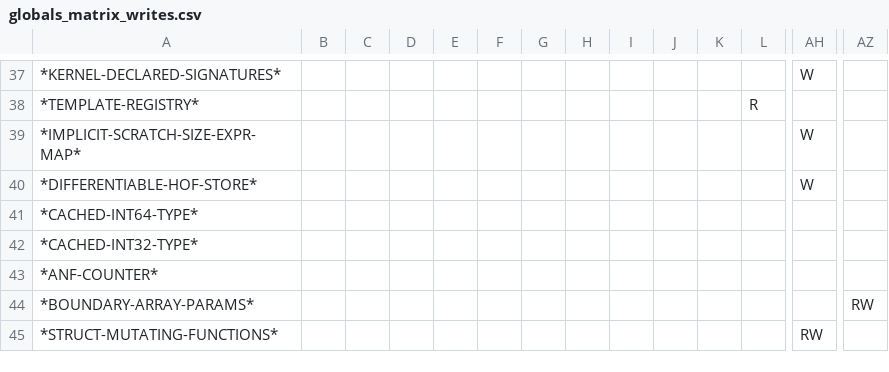
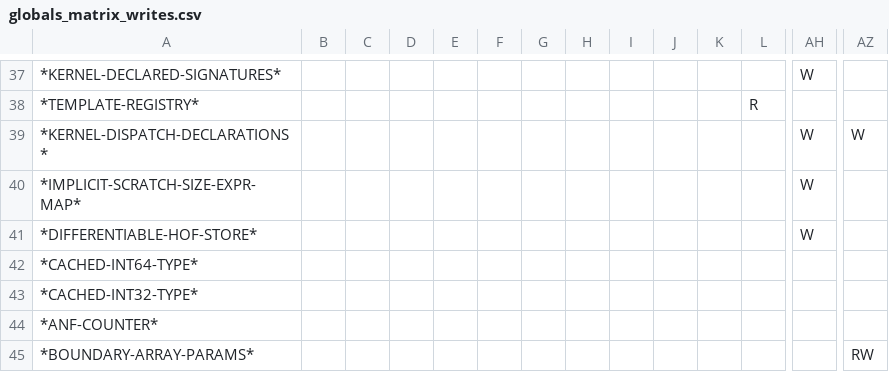
Before and after one commit to cperkinscperkins/crisp, a CSV file: docs/globals_matrix_writes.csv, drawn as a sheet; only a part is shown, gaps mark what is left out; the shorter side is filled out with more unchanged rows; rows hold the shown columns only; the diff names each change by its address in the sheet, - before the commit and + after, or states it on an @@ line.

```diff
--- a/docs/globals_matrix_writes.csv
+++ b/docs/globals_matrix_writes.csv
+row 39: *KERNEL-DISPATCH-DECLARATIONS* |  |  |  |  |  |  |  |  |  |  |  | W | W
```
Also changed, not shown: docs/globals_matrix.csv, 32 other files.
